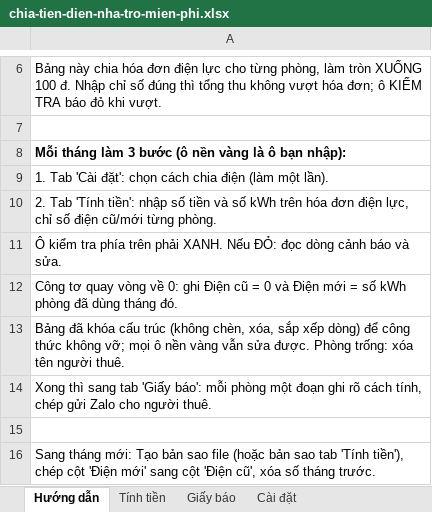
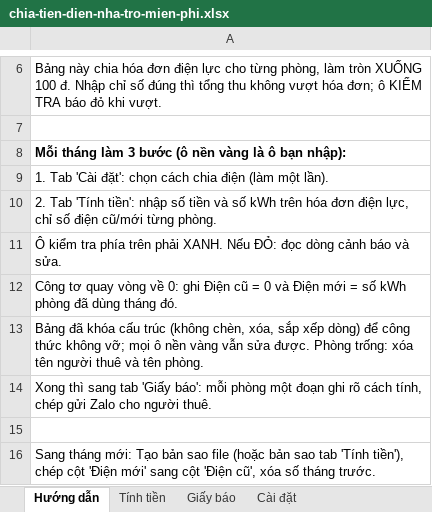
Before and after one commit to tuancun124-cmyk/nuoc-sach-tai-nha, an Excel workbook: tai-ve/chia-tien-dien-nha-tro-mien-phi.xlsx, sheet Hướng dẫn, drawn as a sheet; only a part is shown, gaps mark what is left out; values as stored, in another font and other column widths than the file's, no borders; the diff names each change by its address in the sheet, - before the commit and + after, or states it on an @@ line.

```diff
--- a/tai-ve/chia-tien-dien-nha-tro-mien-phi.xlsx (sheet Hướng dẫn)
+++ b/tai-ve/chia-tien-dien-nha-tro-mien-phi.xlsx (sheet Hướng dẫn)
-A13: …tên người thuê.
+A13: …tên người thuê và tên phòng.
```
